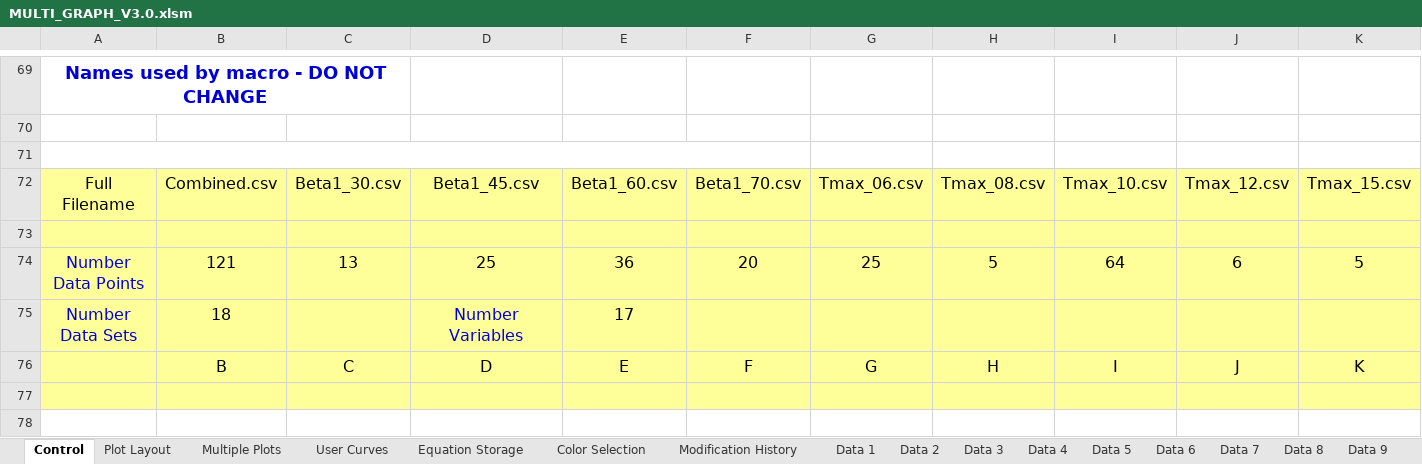
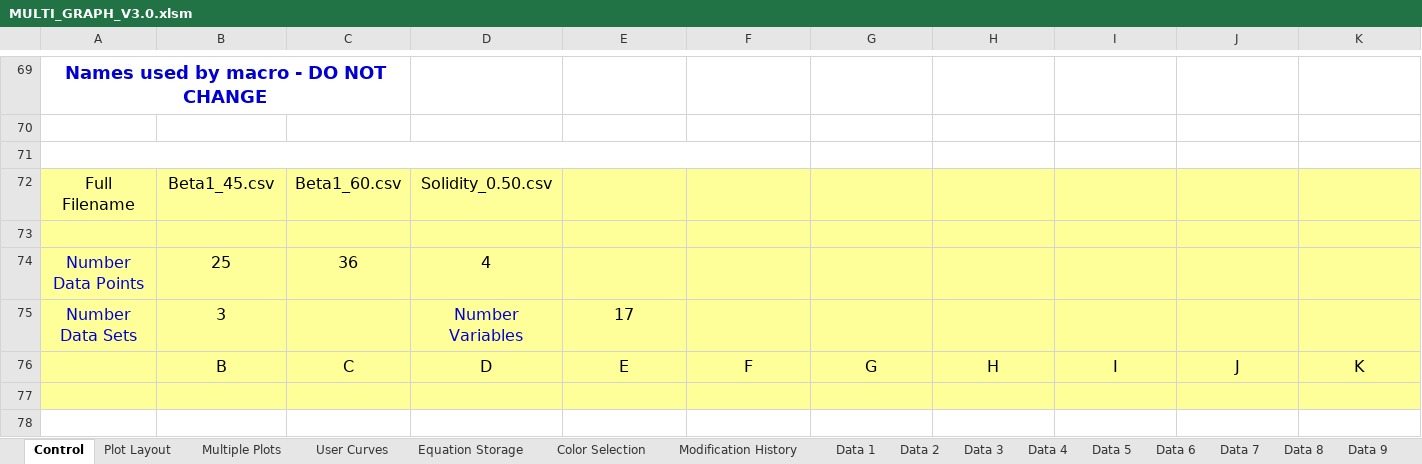
Before and after one commit to Ask30/Multigraph, an Excel workbook: MULTI_GRAPH_V3.0.xlsm, sheet Control, drawn as a sheet; only a part is shown, gaps mark what is left out; values as stored, in another font and other column widths than the file's, no borders; charts and pictures not drawn; removed rows and columns are numbered as before the commit, all else as after; rows hold the shown columns only; the diff names each change by its address in the sheet, - before the commit and + after, or states it on an @@ line.

```diff
--- a/MULTI_GRAPH_V3.0.xlsm (sheet Control)
+++ b/MULTI_GRAPH_V3.0.xlsm (sheet Control)
-row 72: Full Filename | Combined.csv | Beta1_30.csv | Beta1_45.csv | Beta1_60.csv | Beta1_70.csv | Tmax_06.csv | Tmax_08.csv | Tmax_10.csv | Tmax_12.csv | Tmax_15.csv
+row 72: Full Filename | Beta1_45.csv | Beta1_60.csv | Solidity_0.50.csv
-row 74: Number Data Points | 121 | 13 | 25 | 36 | 20 | 25 | 5 | 64 | 6 | 5
+row 74: Number Data Points | 25 | 36 | 4
-B75: 18
+B75: 3
```
Also changed, not shown: sheet Data 1, sheet Data 8, sheet Data 14, sheet Data 4, sheet Data 2, sheet Data 12, 13 more sheets, charts or pictures.
